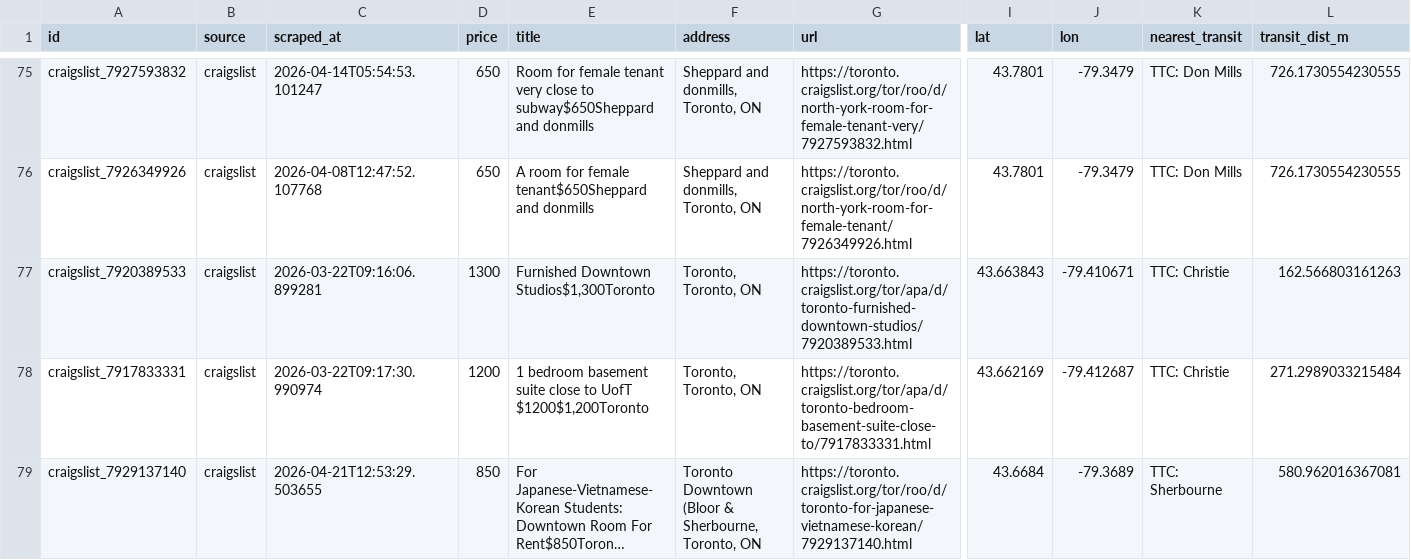
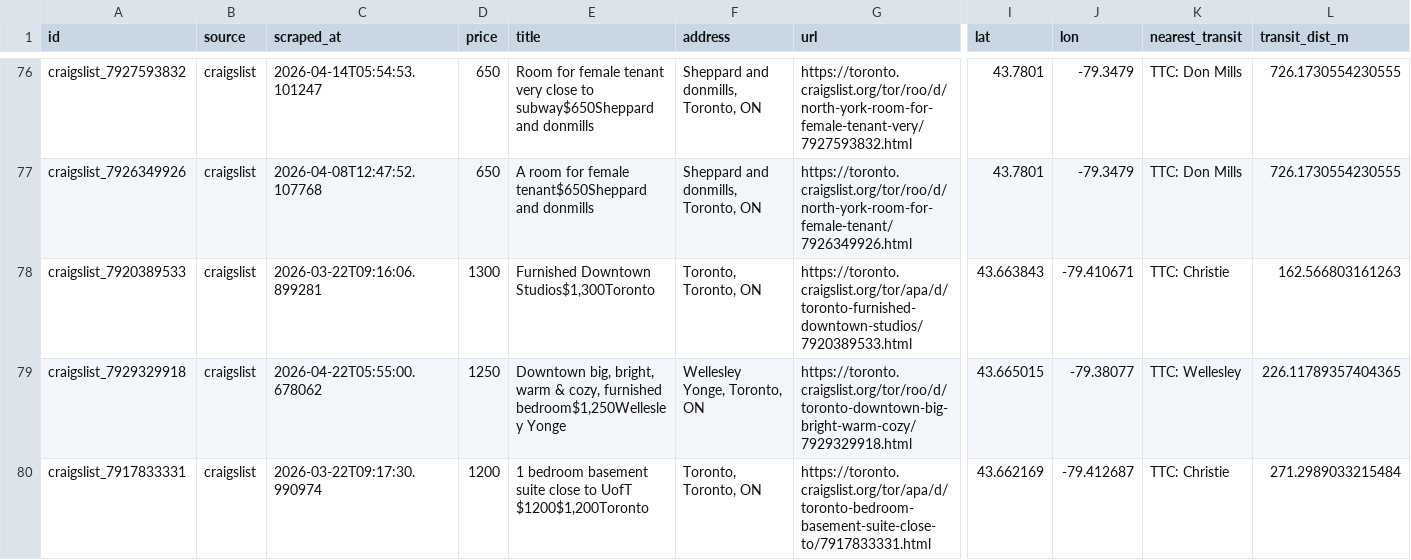
Before and after one commit to ons96/toronto-rental-agent, a CSV file: data/listings.csv, drawn as a sheet; only a part is shown, gaps mark what is left out; the shorter side is filled out with more unchanged rows; long unchanged cells end in …; rows hold the shown columns only; the diff covers the shown part only; the diff names each change by its address in the sheet, - before the commit and + after, or states it on an @@ line.

```diff
--- a/data/listings.csv
+++ b/data/listings.csv
+row 79: craigslist_7929329918 | craigslist | 2026-04-22T05:55:00.678062 | 1250 | Downtown big, bright, warm & cozy, furnished bedroom$1,250Wellesley Yonge | Wellesley Yonge, Toronto, ON | https://toronto.craigslist.org/tor/roo/d/toronto-downtown-big-bright-warm-cozy/7929329918.html | 43.665015 | -79.38077 | TTC: Wellesley | 226.11789357404365
```
Also changed, not shown: 2 added rows elsewhere in this file.
